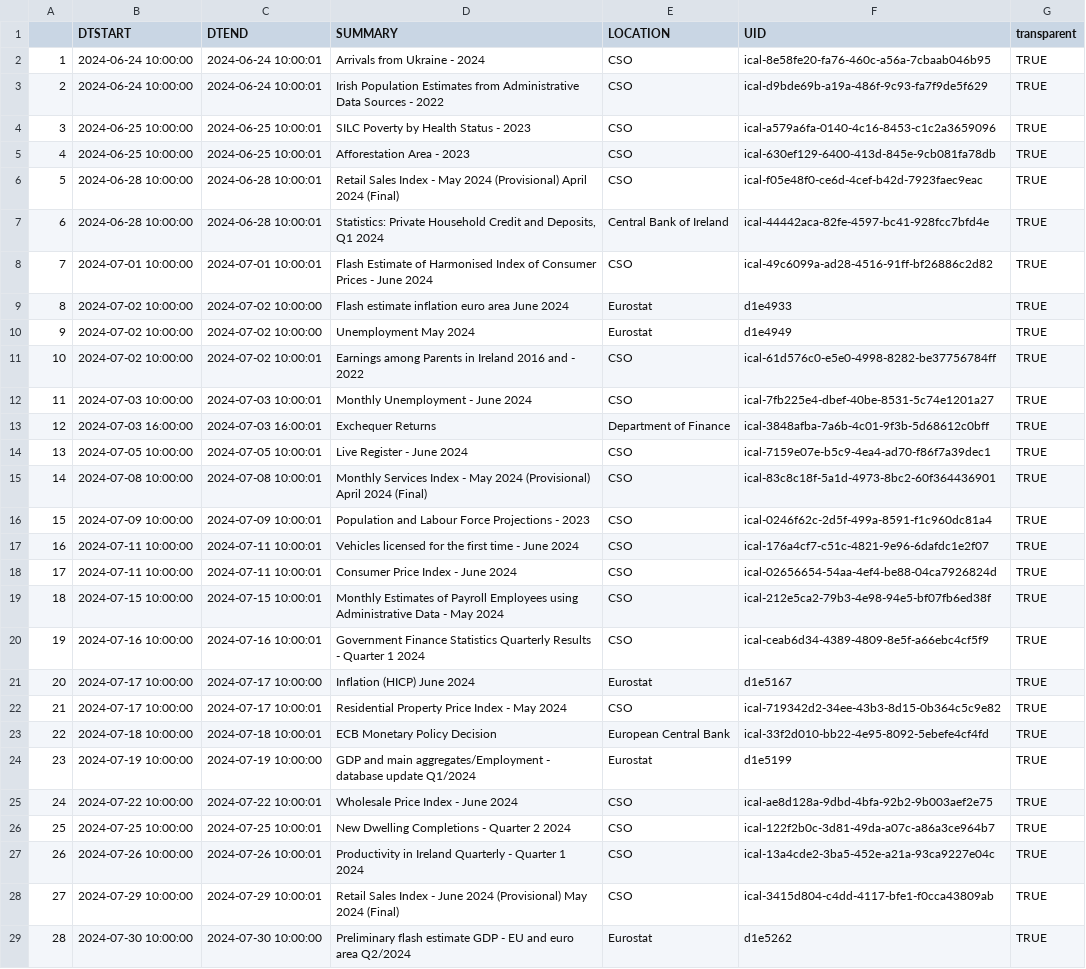
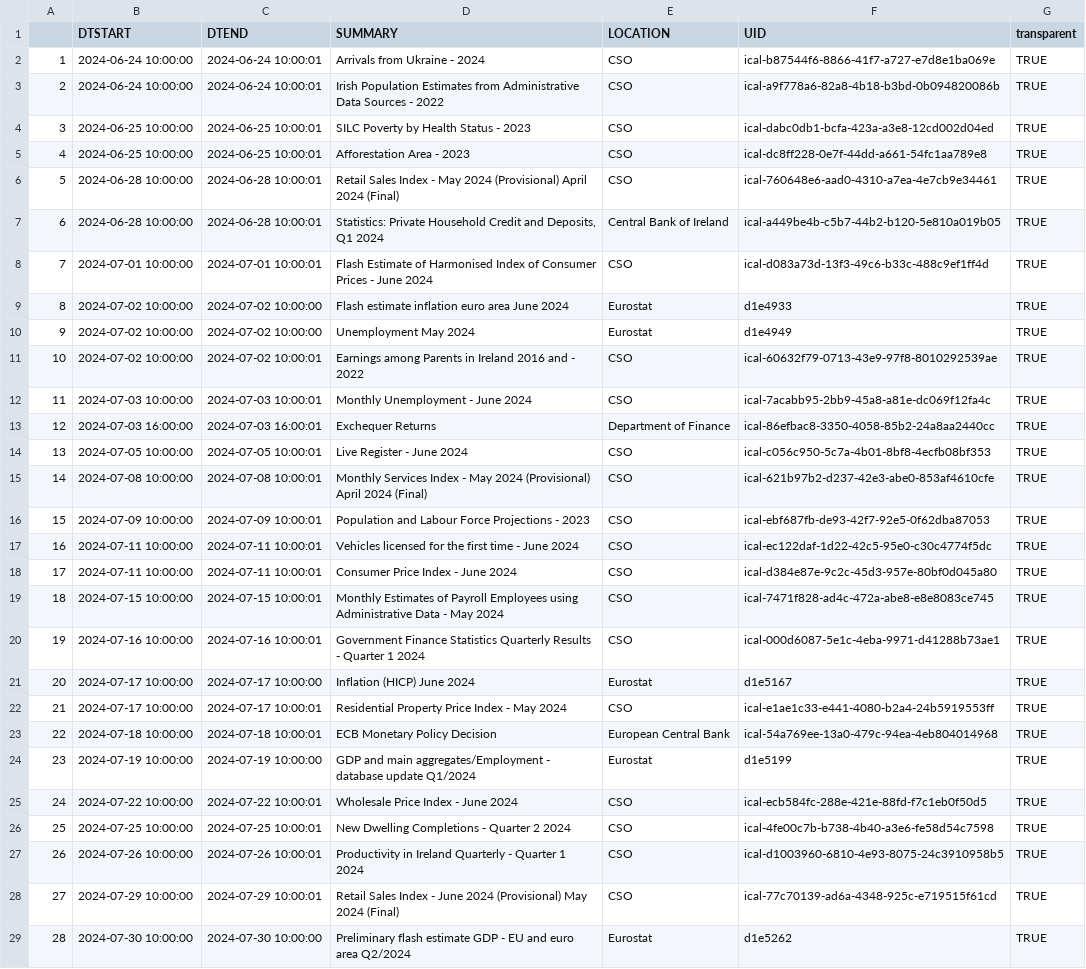
Before and after one commit to mflanagan201/gcal_auto, a CSV file: ECON_CAL.CSV, drawn as a sheet; only a part is shown; the diff covers the shown part only; the diff names each change by its address in the sheet, - before the commit and + after, or states it on an @@ line.

Commit message:
Add econ_cal.csv

```diff
--- a/ECON_CAL.CSV
+++ b/ECON_CAL.CSV
-F2 (UID): ical-8e58fe20-fa76-460c-a56a-7cbaab046b95
+F2 (UID): ical-b87544f6-8866-41f7-a727-e7d8e1ba069e
-F3 (UID): ical-d9bde69b-a19a-486f-9c93-fa7f9de5f629
+F3 (UID): ical-a9f778a6-82a8-4b18-b3bd-0b094820086b
-F4 (UID): ical-a579a6fa-0140-4c16-8453-c1c2a3659096
+F4 (UID): ical-dabc0db1-bcfa-423a-a3e8-12cd002d04ed
-F5 (UID): ical-630ef129-6400-413d-845e-9cb081fa78db
+F5 (UID): ical-dc8ff228-0e7f-44dd-a661-54fc1aa789e8
-F6 (UID): ical-f05e48f0-ce6d-4cef-b42d-7923faec9eac
+F6 (UID): ical-760648e6-aad0-4310-a7ea-4e7cb9e34461
-F7 (UID): ical-44442aca-82fe-4597-bc41-928fcc7bfd4e
+F7 (UID): ical-a449be4b-c5b7-44b2-b120-5e810a019b05
-F8 (UID): ical-49c6099a-ad28-4516-91ff-bf26886c2d82
+F8 (UID): ical-d083a73d-13f3-49c6-b33c-488c9ef1ff4d
-F11 (UID): ical-61d576c0-e5e0-4998-8282-be37756784ff
+F11 (UID): ical-60632f79-0713-43e9-97f8-8010292539ae
-F12 (UID): ical-7fb225e4-dbef-40be-8531-5c74e1201a27
+F12 (UID): ical-7acabb95-2bb9-45a8-a81e-dc069f12fa4c
-F13 (UID): ical-3848afba-7a6b-4c01-9f3b-5d68612c0bff
+F13 (UID): ical-86efbac8-3350-4058-85b2-24a8aa2440cc
-F14 (UID): ical-7159e07e-b5c9-4ea4-ad70-f86f7a39dec1
+F14 (UID): ical-c056c950-5c7a-4b01-8bf8-4ecfb08bf353
-F15 (UID): ical-83c8c18f-5a1d-4973-8bc2-60f364436901
+F15 (UID): ical-621b97b2-d237-42e3-abe0-853af4610cfe
-F16 (UID): ical-0246f62c-2d5f-499a-8591-f1c960dc81a4
+F16 (UID): ical-ebf687fb-de93-42f7-92e5-0f62dba87053
-F17 (UID): ical-176a4cf7-c51c-4821-9e96-6dafdc1e2f07
+F17 (UID): ical-ec122daf-1d22-42c5-95e0-c30c4774f5dc
-F18 (UID): ical-02656654-54aa-4ef4-be88-04ca7926824d
+F18 (UID): ical-d384e87e-9c2c-45d3-957e-80bf0d045a80
-F19 (UID): ical-212e5ca2-79b3-4e98-94e5-bf07fb6ed38f
+F19 (UID): ical-7471f828-ad4c-472a-abe8-e8e8083ce745
-F20 (UID): ical-ceab6d34-4389-4809-8e5f-a66ebc4cf5f9
+F20 (UID): ical-000d6087-5e1c-4eba-9971-d41288b73ae1
-F22 (UID): ical-719342d2-34ee-43b3-8d15-0b364c5c9e82
+F22 (UID): ical-e1ae1c33-e441-4080-b2a4-24b5919553ff
-F23 (UID): ical-33f2d010-bb22-4e95-8092-5ebefe4cf4fd
+F23 (UID): ical-54a769ee-13a0-479c-94ea-4eb804014968
-F25 (UID): ical-ae8d128a-9dbd-4bfa-92b2-9b003aef2e75
+F25 (UID): ical-ecb584fc-288e-421e-88fd-f7c1eb0f50d5
-F26 (UID): ical-122f2b0c-3d81-49da-a07c-a86a3ce964b7
+F26 (UID): ical-4fe00c7b-b738-4b40-a3e6-fe58d54c7598
-F27 (UID): ical-13a4cde2-3ba5-452e-a21a-93ca9227e04c
+F27 (UID): ical-d1003960-6810-4e93-8075-24c3910958b5
-F28 (UID): ical-3415d804-c4dd-4117-bfe1-f0cca43809ab
+F28 (UID): ical-77c70139-ad6a-4348-925c-e719515f61cd
```
Also changed, not shown: 11 edited cells elsewhere in this file.
